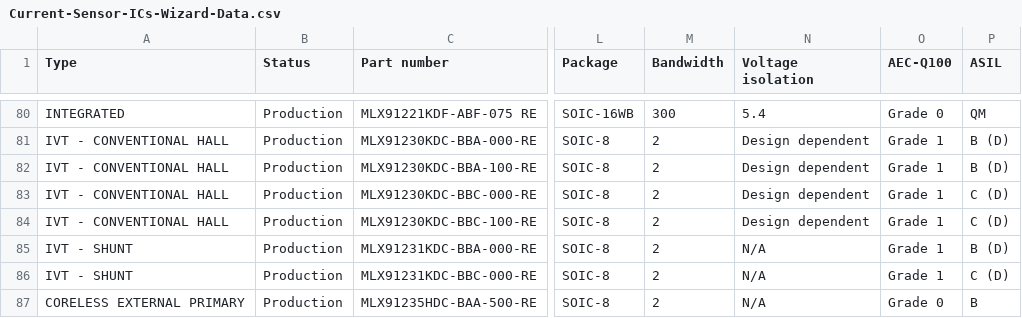
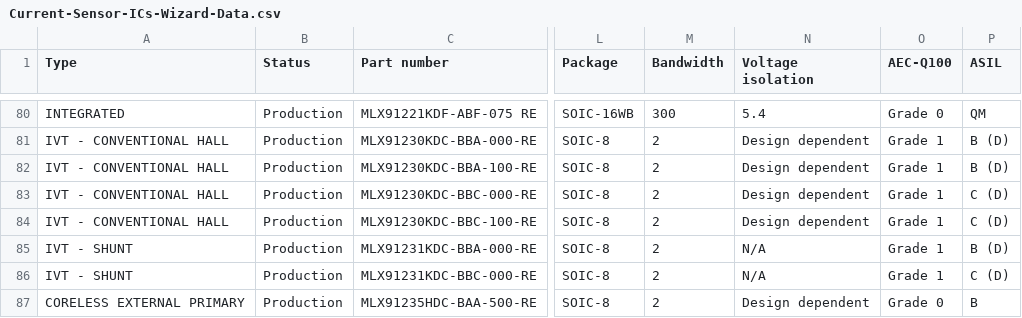
Before and after one commit to MelexisBC/Wizard--Current-Sensor-ICs-Data, a CSV file: Current-Sensor-ICs-Wizard-Data.csv, drawn as a sheet; only a part is shown, gaps mark what is left out; the diff names each change by its address in the sheet, - before the commit and + after, or states it on an @@ line.

Commit message:
Wizard - Current sensor ICs - Google sheet updated

```diff
--- a/Current-Sensor-ICs-Wizard-Data.csv
+++ b/Current-Sensor-ICs-Wizard-Data.csv
-N87 (Voltage isolation): N/A
+N87 (Voltage isolation): Design dependent
```
